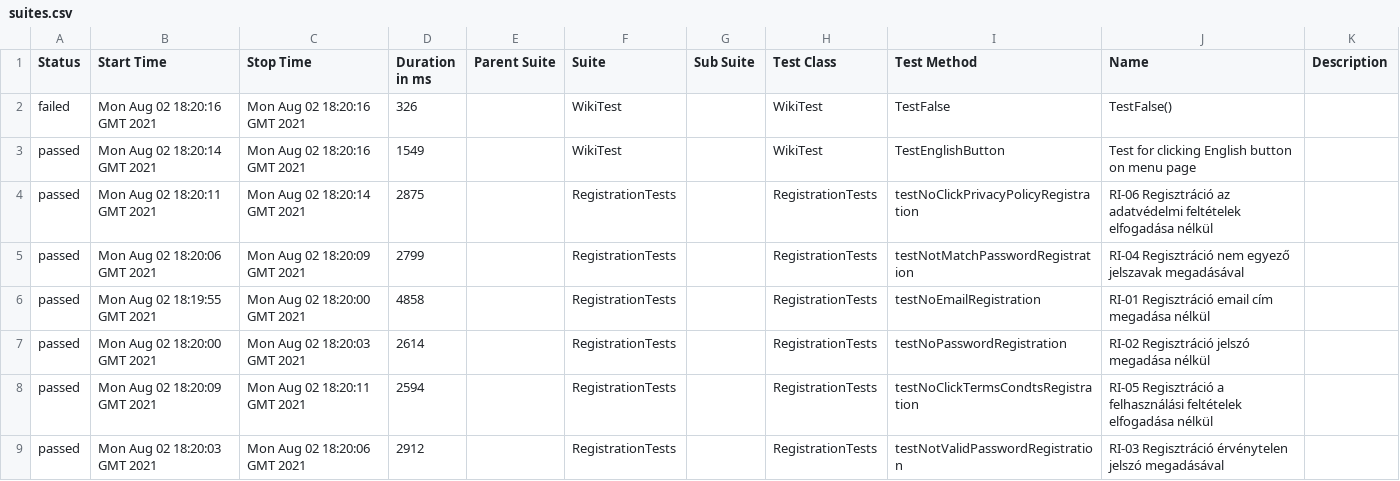
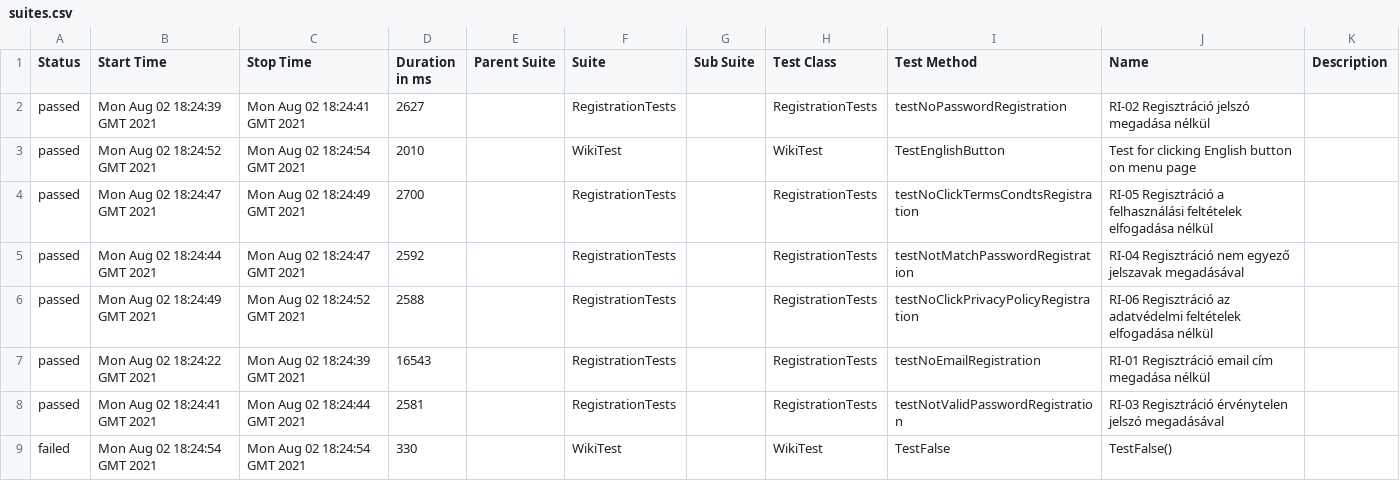
Before and after one commit to zotyo911/vizsgaremek_2.0, a CSV file: 16/data/suites.csv, drawn as a sheet.

```diff
--- a/16/data/suites.csv
+++ b/16/data/suites.csv
@@ -1,9 +1,9 @@
 "Status","Start Time","Stop Time","Duration in ms","Parent Suite","Suite","Sub Suite","Test Class","Test Method","Name","Description"
-"failed","Mon Aug 02 18:20:16 GMT 2021","Mon Aug 02 18:20:16 GMT 2021","326","","WikiTest","","WikiTest","TestFalse","TestFalse()",""
-"passed","Mon Aug 02 18:20:14 GMT 2021","Mon Aug 02 18:20:16 GMT 2021","1549","","WikiTest","","WikiTest","TestEnglishButton","Test for clicking English button on menu page",""
-"passed","Mon Aug 02 18:20:11 GMT 2021","Mon Aug 02 18:20:14 GMT 2021","2875","","RegistrationTests","","RegistrationTests","testNoClickPrivacyPolicyRegistration","RI-06 Regisztráció az adatvédelmi feltételek elfogadása nélkül",""
-"passed","Mon Aug 02 18:20:06 GMT 2021","Mon Aug 02 18:20:09 GMT 2021","2799","","RegistrationTests","","RegistrationTests","testNotMatchPasswordRegistration","RI-04 Regisztráció nem egyező jelszavak megadásával",""
-"passed","Mon Aug 02 18:19:55 GMT 2021","Mon Aug 02 18:20:00 GMT 2021","4858","","RegistrationTests","","RegistrationTests","testNoEmailRegistration","RI-01 Regisztráció email cím megadása nélkül",""
-"passed","Mon Aug 02 18:20:00 GMT 2021","Mon Aug 02 18:20:03 GMT 2021","2614","","RegistrationTests","","RegistrationTests","testNoPasswordRegistration","RI-02 Regisztráció jelszó megadása nélkül",""
-"passed","Mon Aug 02 18:20:09 GMT 2021","Mon Aug 02 18:20:11 GMT 2021","2594","","RegistrationTests","","RegistrationTests","testNoClickTermsCondtsRegistration","RI-05 Regisztráció a felhasználási feltételek elfogadása nélkül",""
-"passed","Mon Aug 02 18:20:03 GMT 2021","Mon Aug 02 18:20:06 GMT 2021","2912","","RegistrationTests","","RegistrationTests","testNotValidPasswordRegistration","RI-03 Regisztráció érvénytelen jelszó megadásával",""
+"passed","Mon Aug 02 18:24:39 GMT 2021","Mon Aug 02 18:24:41 GMT 2021","2627","","RegistrationTests","","RegistrationTests","testNoPasswordRegistration","RI-02 Regisztráció jelszó megadása nélkül",""
+"passed","Mon Aug 02 18:24:52 GMT 2021","Mon Aug 02 18:24:54 GMT 2021","2010","","WikiTest","","WikiTest","TestEnglishButton","Test for clicking English button on menu page",""
+"passed","Mon Aug 02 18:24:47 GMT 2021","Mon Aug 02 18:24:49 GMT 2021","2700","","RegistrationTests","","RegistrationTests","testNoClickTermsCondtsRegistration","RI-05 Regisztráció a felhasználási feltételek elfogadása nélkül",""
+"passed","Mon Aug 02 18:24:44 GMT 2021","Mon Aug 02 18:24:47 GMT 2021","2592","","RegistrationTests","","RegistrationTests","testNotMatchPasswordRegistration","RI-04 Regisztráció nem egyező jelszavak megadásával",""
+"passed","Mon Aug 02 18:24:49 GMT 2021","Mon Aug 02 18:24:52 GMT 2021","2588","","RegistrationTests","","RegistrationTests","testNoClickPrivacyPolicyRegistration","RI-06 Regisztráció az adatvédelmi feltételek elfogadása nélkül",""
+"passed","Mon Aug 02 18:24:22 GMT 2021","Mon Aug 02 18:24:39 GMT 2021","16543","","RegistrationTests","","RegistrationTests","testNoEmailRegistration","RI-01 Regisztráció email cím megadása nélkül",""
+"passed","Mon Aug 02 18:24:41 GMT 2021","Mon Aug 02 18:24:44 GMT 2021","2581","","RegistrationTests","","RegistrationTests","testNotValidPasswordRegistration","RI-03 Regisztráció érvénytelen jelszó megadásával",""
+"failed","Mon Aug 02 18:24:54 GMT 2021","Mon Aug 02 18:24:54 GMT 2021","330","","WikiTest","","WikiTest","TestFalse","TestFalse()",""
```
Also changed, not shown: 34 other files.
